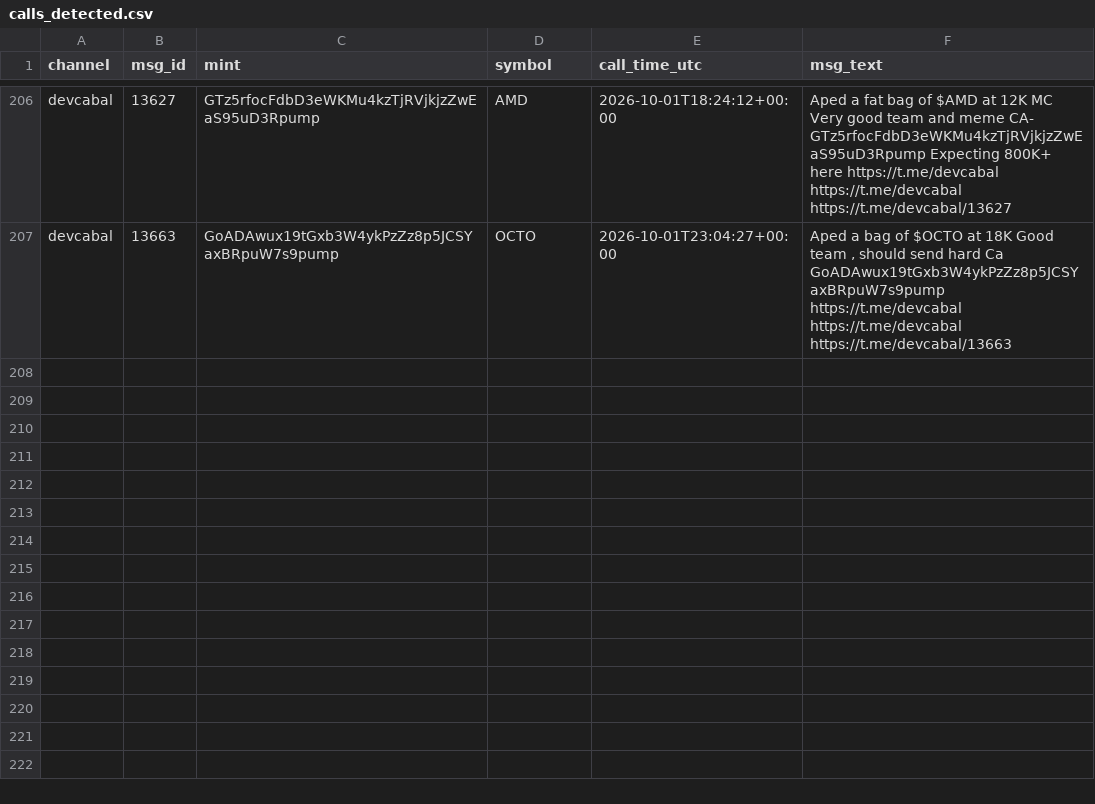
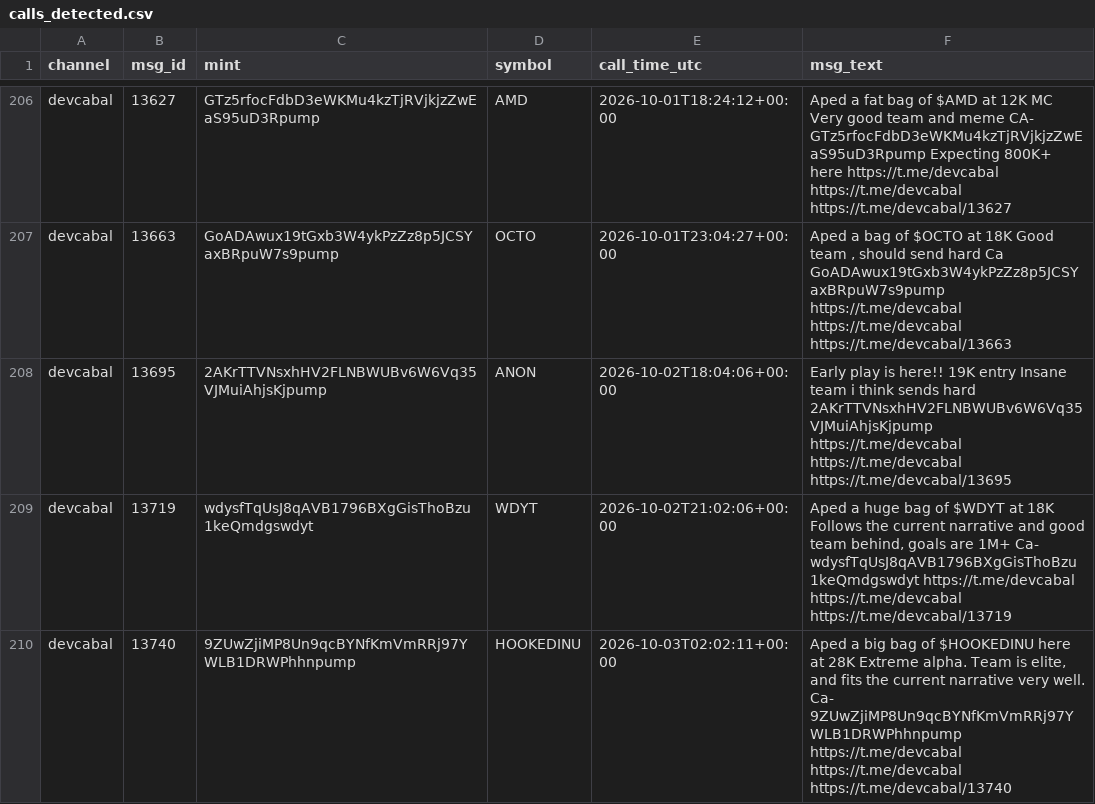
Before and after one commit to nikolan17/pumpfun-call-analyzer, a CSV file: calls_detected.csv, drawn as a sheet; only a part is shown, gaps mark what is left out.

```diff
--- a/calls_detected.csv
+++ b/calls_detected.csv
@@ -207 +207,4 @@ devcabal,13627,GTz5rfocFdbD3eWKMu4kzTjRVjkjzZwEaS95uD3Rpump,AMD,2026-10-01T18:24
 devcabal,13663,GoADAwux19tGxb3W4ykPzZz8p5JCSYaxBRpuW7s9pump,OCTO,2026-10-01T23:04:27+00:00,"Aped a bag of $OCTO at 18K Good team , should send hard Ca GoADAwux19tGxb3W4ykPzZz8p5JCSYaxBRpuW7s9pump https://t.me/devcabal https://t.me/devcabal https://t.me/devcabal/13663"
+devcabal,13695,2AKrTTVNsxhHV2FLNBWUBv6W6Vq35VJMuiAhjsKjpump,ANON,2026-10-02T18:04:06+00:00,Early play is here!! 19K entry Insane team i think sends hard 2AKrTTVNsxhHV2FLNBWUBv6W6Vq35VJMuiAhjsKjpump https://t.me/devcabal https://t.me/devcabal https://t.me/devcabal/13695
+devcabal,13719,wdysfTqUsJ8qAVB1796BXgGisThoBzu1keQmdgswdyt,WDYT,2026-10-02T21:02:06+00:00,"Aped a huge bag of $WDYT at 18K Follows the current narrative and good team behind, goals are 1M+ Ca- wdysfTqUsJ8qAVB1796BXgGisThoBzu1keQmdgswdyt https://t.me/devcabal https://t.me/devcabal https://t.me/devcabal/13719"
+devcabal,13740,9ZUwZjiMP8Un9qcBYNfKmVmRRj97YWLB1DRWPhhnpump,HOOKEDINU,2026-10-03T02:02:11+00:00,"Aped a big bag of $HOOKEDINU here at 28K Extreme alpha. Team is elite, and fits the current narrative very well. Ca- 9ZUwZjiMP8Un9qcBYNfKmVmRRj97YWLB1DRWPhhnpump https://t.me/devcabal https://t.me/devcabal https://t.me/devcabal/13740"
```
Also changed, not shown: calls_analysis.csv, 1 other file.
